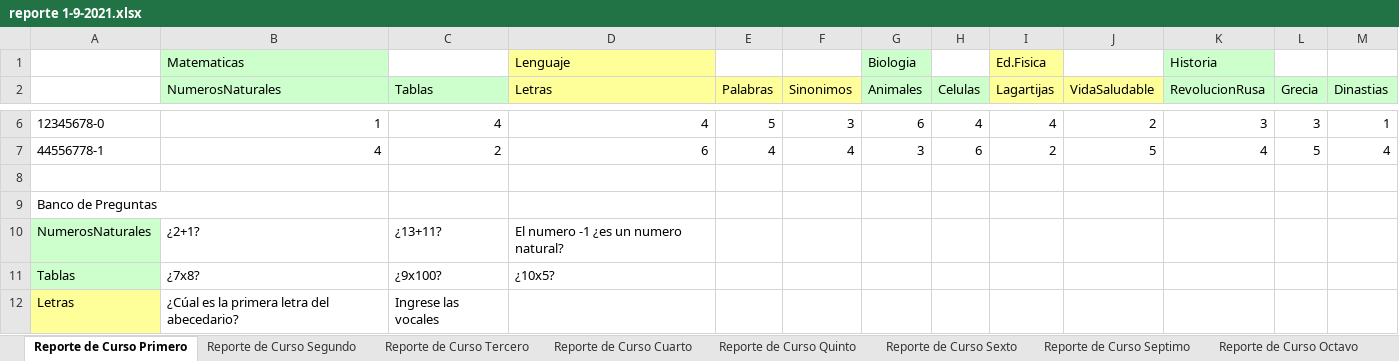
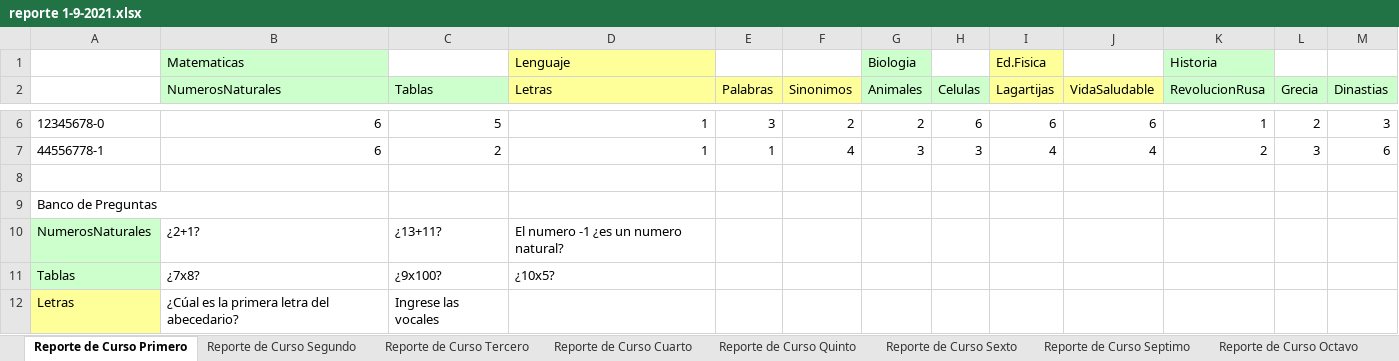
Before and after one commit to Viztrew/Proyecto_Evaluaciones, an Excel workbook: reporte 1-9-2021.xlsx, sheet Reporte de Curso Primero, drawn as a sheet; only a part is shown, gaps mark what is left out; values as stored, in another font and other column widths than the file's, no borders; the diff covers the shown part only; the diff names each change by its address in the sheet, - before the commit and + after, or states it on an @@ line.

```diff
--- a/reporte 1-9-2021.xlsx (sheet Reporte de Curso Primero)
+++ b/reporte 1-9-2021.xlsx (sheet Reporte de Curso Primero)
-B6 (NumerosNaturales): 1
+B6 (NumerosNaturales): 6
-C6 (Tablas): 4
+C6 (Tablas): 5
-D6 (Letras): 4
+D6 (Letras): 1
-E6 (Palabras): 5
+E6 (Palabras): 3
-F6 (Sinonimos): 3
+F6 (Sinonimos): 2
-G6 (Animales): 6
+G6 (Animales): 2
-H6 (Celulas): 4
+H6 (Celulas): 6
-I6 (Lagartijas): 4
+I6 (Lagartijas): 6
-J6 (VidaSaludable): 2
+J6 (VidaSaludable): 6
-K6 (RevolucionRusa): 3
+K6 (RevolucionRusa): 1
-L6 (Grecia): 3
+L6 (Grecia): 2
-M6 (Dinastias): 1
+M6 (Dinastias): 3
-B7 (NumerosNaturales): 4
+B7 (NumerosNaturales): 6
-D7 (Letras): 6
+D7 (Letras): 1
-E7 (Palabras): 4
+E7 (Palabras): 1
-H7 (Celulas): 6
+H7 (Celulas): 3
-I7 (Lagartijas): 2
+I7 (Lagartijas): 4
-J7 (VidaSaludable): 5
+J7 (VidaSaludable): 4
-K7 (RevolucionRusa): 4
+K7 (RevolucionRusa): 2
-L7 (Grecia): 5
+L7 (Grecia): 3
-M7 (Dinastias): 4
+M7 (Dinastias): 6
```
Also changed, not shown: 32 edited cells elsewhere in this sheet, sheet Reporte de Curso Tercero, sheet Reporte de Curso Segundo, sheet Reporte de Curso Cuarto, sheet Reporte de Curso Septimo, sheet Reporte de Curso Octavo, 15 other files.
